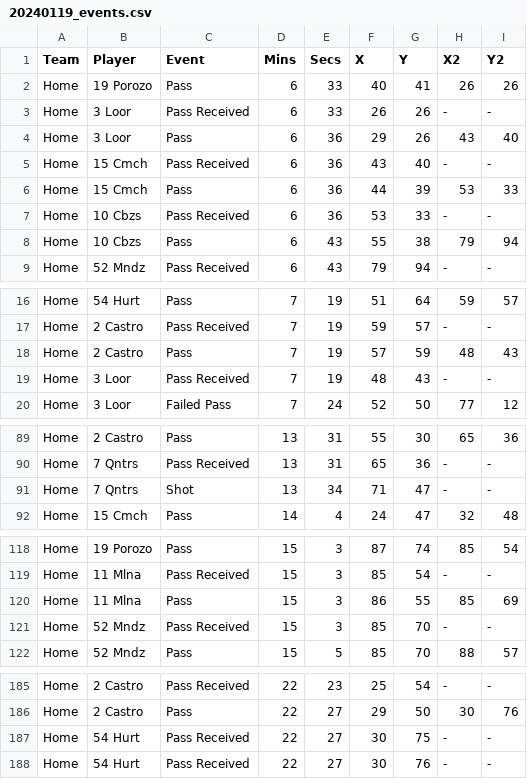
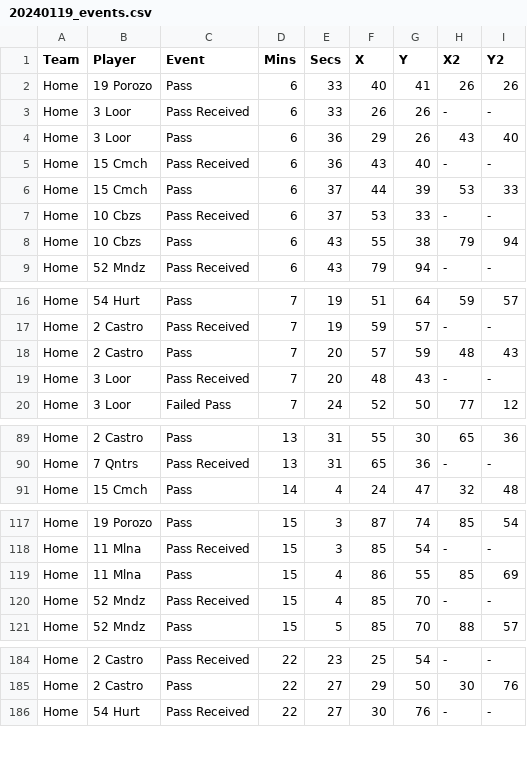
Before and after one commit to Zekda96/football-viz, a CSV file: 20240119_LaConcordiaPerfil/data/20240119_events.csv, drawn as a sheet; only a part is shown, gaps mark what is left out; the diff covers the shown part only.

Commit message:
Fixed csv

```diff
--- a/20240119_LaConcordiaPerfil/data/20240119_events.csv
+++ b/20240119_LaConcordiaPerfil/data/20240119_events.csv
@@ -5,4 +5,4 @@ Home,3 Loor,Pass,6,36,29,26,43,40
 Home,15 Cmch,Pass Received,6,36,43,40,-,-
-Home,15 Cmch,Pass,6,36,44,39,53,33
-Home,10 Cbzs,Pass Received,6,36,53,33,-,-
+Home,15 Cmch,Pass,6,37,44,39,53,33
+Home,10 Cbzs,Pass Received,6,37,53,33,-,-
 Home,10 Cbzs,Pass,6,43,55,38,79,94
@@ -17,4 +17,4 @@ Home,54 Hurt,Pass,7,19,51,64,59,57
 Home,2 Castro,Pass Received,7,19,59,57,-,-
-Home,2 Castro,Pass,7,19,57,59,48,43
-Home,3 Loor,Pass Received,7,19,48,43,-,-
+Home,2 Castro,Pass,7,20,57,59,48,43
+Home,3 Loor,Pass Received,7,20,48,43,-,-
 Home,3 Loor,Failed Pass,7,24,52,50,77,12
@@ -90,3 +90,2 @@ Home,2 Castro,Pass,13,31,55,30,65,36
 Home,7 Qntrs,Pass Received,13,31,65,36,-,-
-Home,7 Qntrs,Shot,13,34,71,47,-,-
 Home,15 Cmch,Pass,14,4,24,47,32,48
@@ -119,4 +118,4 @@ Home,19 Porozo,Pass,15,3,87,74,85,54
 Home,11 Mlna,Pass Received,15,3,85,54,-,-
-Home,11 Mlna,Pass,15,3,86,55,85,69
-Home,52 Mndz,Pass Received,15,3,85,70,-,-
+Home,11 Mlna,Pass,15,4,86,55,85,69
+Home,52 Mndz,Pass Received,15,4,85,70,-,-
 Home,52 Mndz,Pass,15,5,85,70,88,57
@@ -186,3 +185,2 @@ Home,2 Castro,Pass Received,22,23,25,54,-,-
 Home,2 Castro,Pass,22,27,29,50,30,76
-Home,54 Hurt,Pass Received,22,27,30,75,-,-
 Home,54 Hurt,Pass Received,22,27,30,76,-,-
```
Also changed, not shown: 5 edited cells elsewhere in this file.
